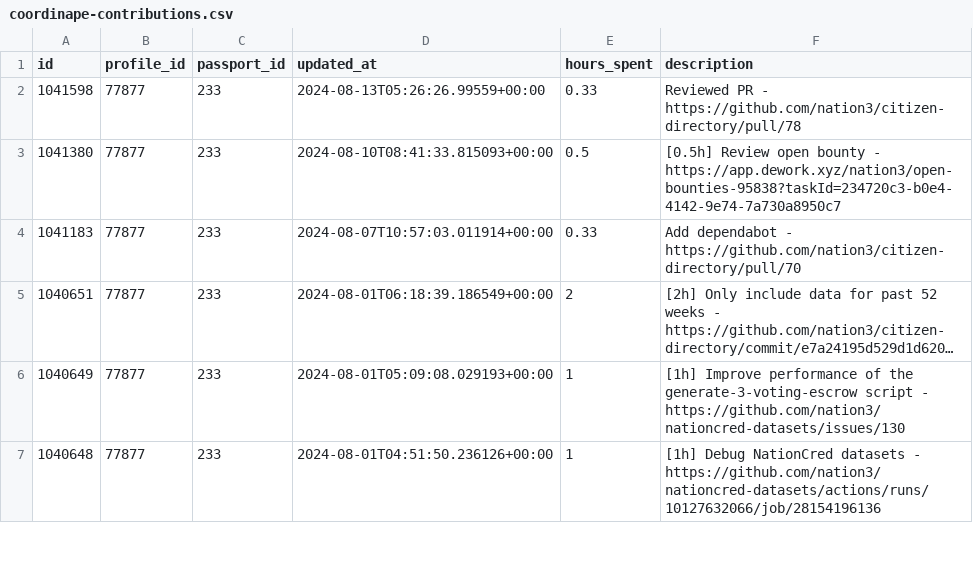
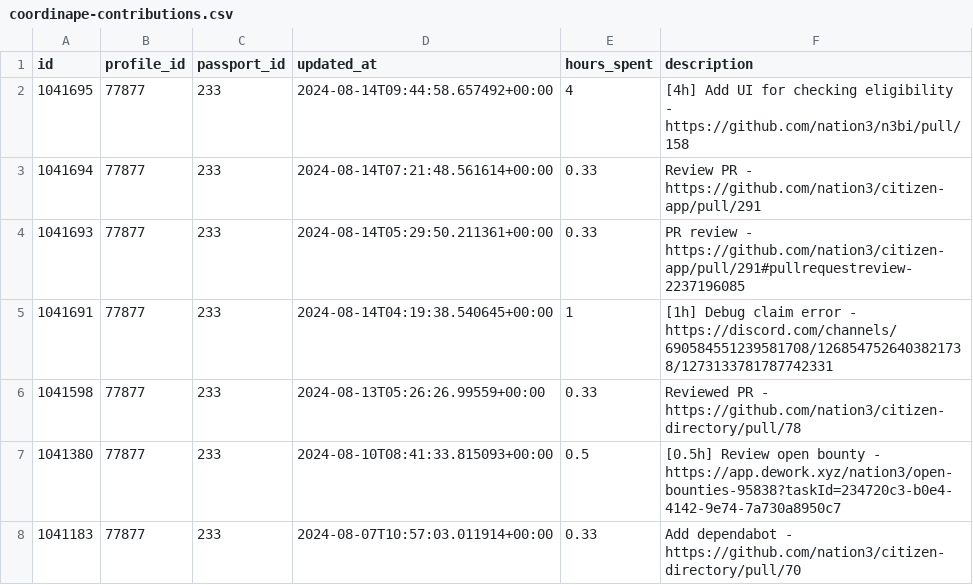
Before and after one commit to nation3/citizen-rewards, a CSV file: development-guild/contributions/coordinape-contributions.csv, drawn as a sheet; only a part is shown; the shorter side is filled out with more unchanged rows; long unchanged cells end in …; the diff names each change by its address in the sheet, - before the commit and + after, or states it on an @@ line.

Commit message:
🧙 development guild - fetch coordinape contributions

```diff
--- a/development-guild/contributions/coordinape-contributions.csv
+++ b/development-guild/contributions/coordinape-contributions.csv
+row 2: 1041695 | 77877 | 233 | 2024-08-14T09:44:58.657492+00:00 | 4 | [4h] Add UI for checking eligibility - https://github.com/nation3/n3bi/pull/158
+row 3: 1041694 | 77877 | 233 | 2024-08-14T07:21:48.561614+00:00 | 0.33 | Review PR - https://github.com/nation3/citizen-app/pull/291
+row 4: 1041693 | 77877 | 233 | 2024-08-14T05:29:50.211361+00:00 | 0.33 | PR review - https://github.com/nation3/citizen-app/pull/291#pullrequestreview-2237196085
+row 5: 1041691 | 77877 | 233 | 2024-08-14T04:19:38.540645+00:00 | 1 | [1h] Debug claim error - https://discord.com/channels/690584551239581708/1268547526403821738/1273133781787742331
```
